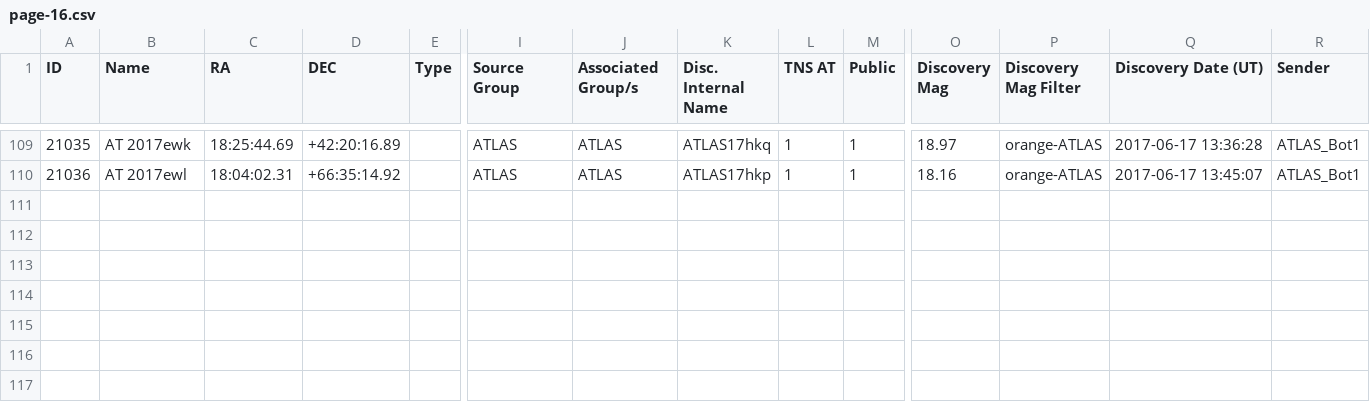
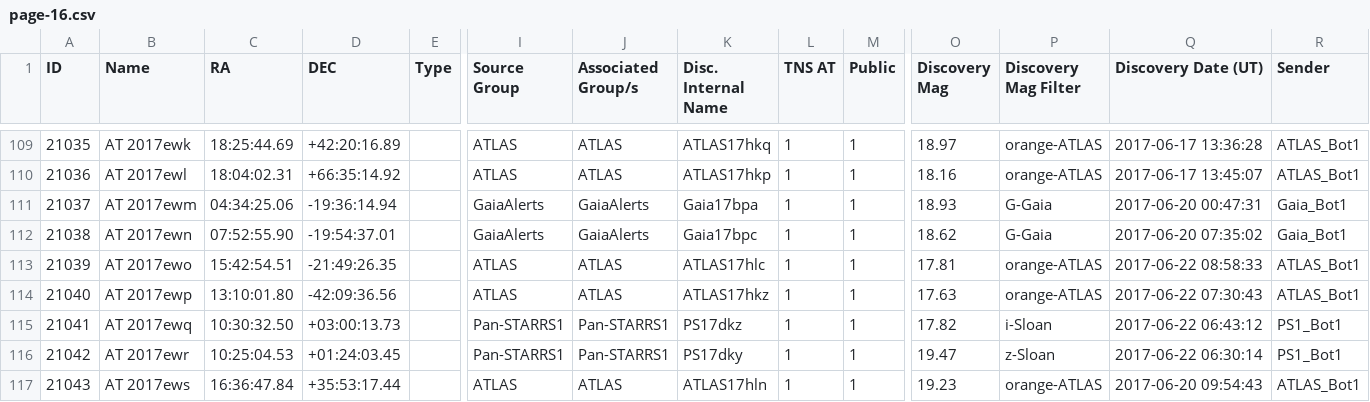
Before and after one commit to astrocatalogs/tde-external, a CSV file: TNS/page-16.csv, drawn as a sheet; only a part is shown, gaps mark what is left out; rows hold the shown columns only; the diff names each change by its address in the sheet, - before the commit and + after, or states it on an @@ line.

Commit message:
Astrocats v'0.3.24' SHA'a260c378ef97951596bcea558340594a0b16dffa' - TidalDisruptionCatalog SHA'60f4b749db7472cd325623d3620a3f6701d5bec1' : 'push' - adding all files.

```diff
--- a/TNS/page-16.csv
+++ b/TNS/page-16.csv
+row 111: 21037 | AT 2017ewm | 04:34:25.06 | -19:36:14.94 |  | GaiaAlerts | GaiaAlerts | Gaia17bpa | 1 | 1 | 18.93 | G-Gaia | 2017-06-20 00:47:31 | Gaia_Bot1
+row 112: 21038 | AT 2017ewn | 07:52:55.90 | -19:54:37.01 |  | GaiaAlerts | GaiaAlerts | Gaia17bpc | 1 | 1 | 18.62 | G-Gaia | 2017-06-20 07:35:02 | Gaia_Bot1
+row 113: 21039 | AT 2017ewo | 15:42:54.51 | -21:49:26.35 |  | ATLAS | ATLAS | ATLAS17hlc | 1 | 1 | 17.81 | orange-ATLAS | 2017-06-22 08:58:33 | ATLAS_Bot1
+row 114: 21040 | AT 2017ewp | 13:10:01.80 | -42:09:36.56 |  | ATLAS | ATLAS | ATLAS17hkz | 1 | 1 | 17.63 | orange-ATLAS | 2017-06-22 07:30:43 | ATLAS_Bot1
+row 115: 21041 | AT 2017ewq | 10:30:32.50 | +03:00:13.73 |  | Pan-STARRS1 | Pan-STARRS1 | PS17dkz | 1 | 1 | 17.82 | i-Sloan | 2017-06-22 06:43:12 | PS1_Bot1
+row 116: 21042 | AT 2017ewr | 10:25:04.53 | +01:24:03.45 |  | Pan-STARRS1 | Pan-STARRS1 | PS17dky | 1 | 1 | 19.47 | z-Sloan | 2017-06-22 06:30:14 | PS1_Bot1
+row 117: 21043 | AT 2017ews | 16:36:47.84 | +35:53:17.44 |  | ATLAS | ATLAS | ATLAS17hln | 1 | 1 | 19.23 | orange-ATLAS | 2017-06-20 09:54:43 | ATLAS_Bot1
```
Also changed, not shown: TNS/index.csv, TNS/page-15.csv, 3 other files.
